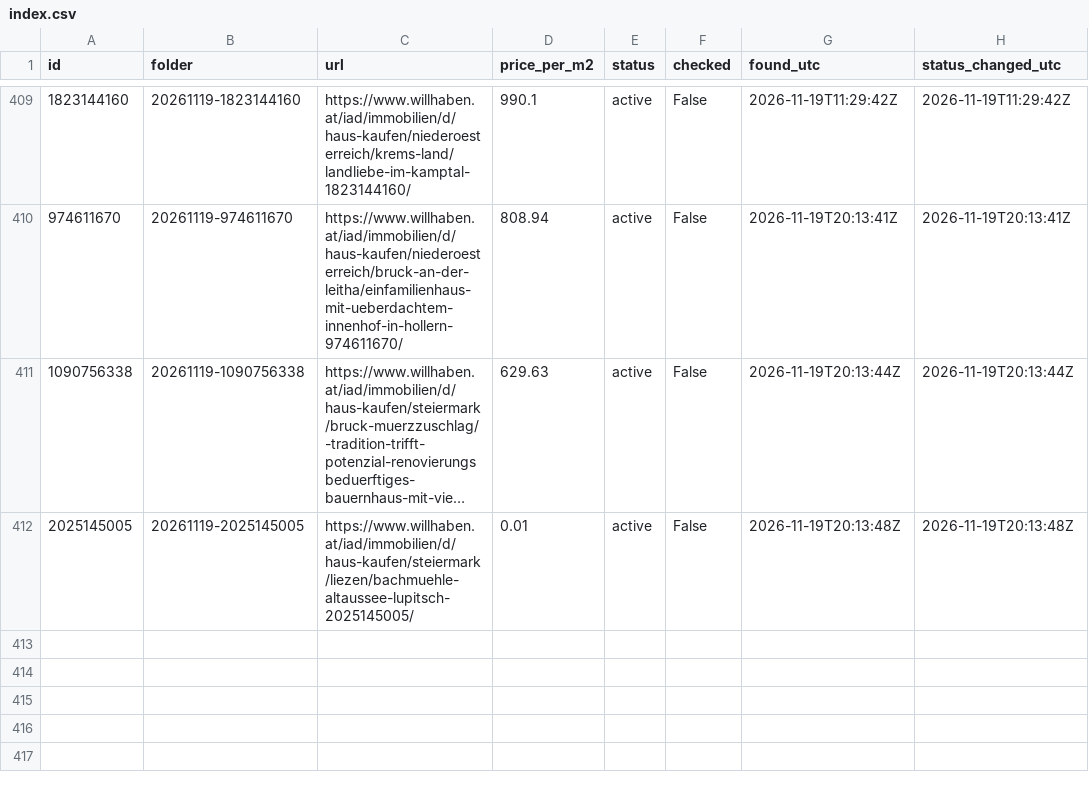
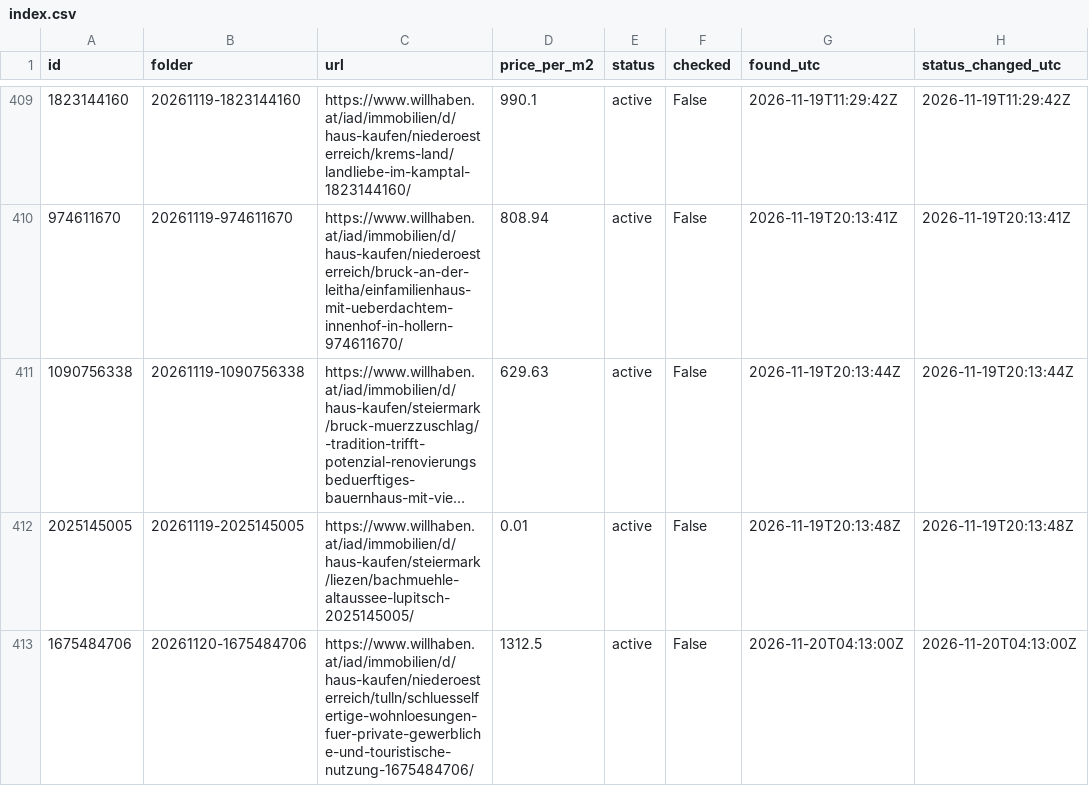
Before and after one commit to antonberesniev/willhaben_land, a CSV file: data/index.csv, drawn as a sheet; only a part is shown, gaps mark what is left out; long unchanged cells end in …; the diff names each change by its address in the sheet, - before the commit and + after, or states it on an @@ line.

```diff
--- a/data/index.csv
+++ b/data/index.csv
+row 413: 1675484706 | 20261120-1675484706 | https://www.willhaben.at/iad/immobilien/d/haus-kaufen/niederoesterreich/tulln/schluesselfertige-wohnloesungen-fuer-private-gewerbliche-und-touristische-nutzung-1675484706/ | 1312.5 | active | False | 2026-11-20T04:13:00Z | 2026-11-20T04:13:00Z
```
Also changed, not shown: 9 other files.
